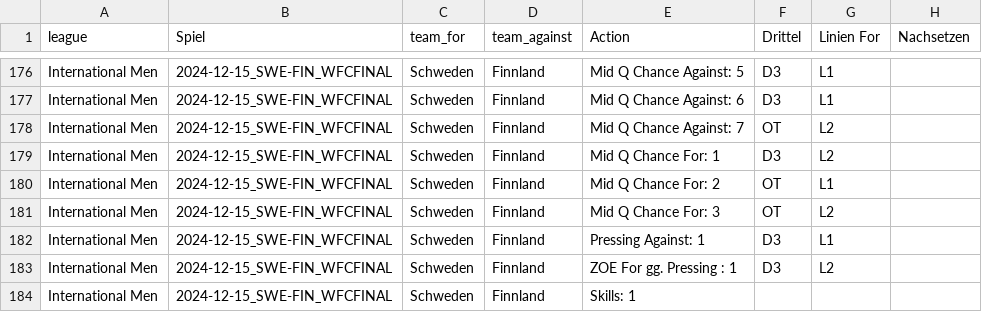
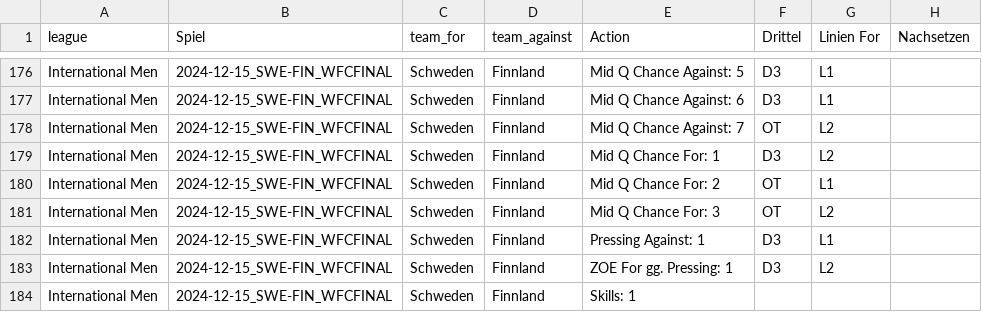
Before and after one commit to ruby919191/Unihockey-Dashboard, a CSV file: data/Divers /WFC Malmö/2024-12-15_vs_Schweden_Finnland.csv, drawn as a sheet; only a part is shown, gaps mark what is left out; the diff names each change by its address in the sheet, - before the commit and + after, or states it on an @@ line.

Commit message:
Spielsituationen hinzugefügt

```diff
--- a/data/Divers /WFC Malmö/2024-12-15_vs_Schweden_Finnland.csv
+++ b/data/Divers /WFC Malmö/2024-12-15_vs_Schweden_Finnland.csv
-E183 (Action): ZOE For gg. Pressing : 1
+E183 (Action): ZOE For gg. Pressing: 1
```
Also changed, not shown: 5 other files.
